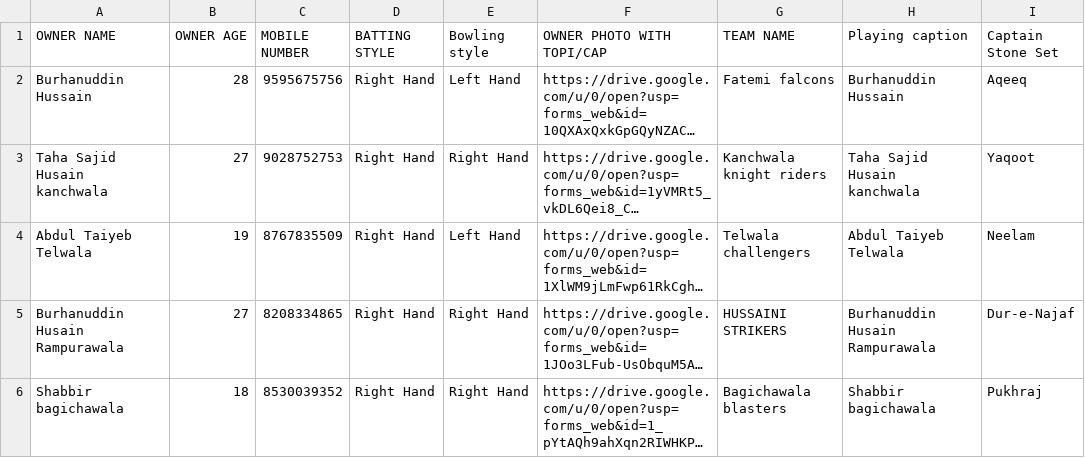
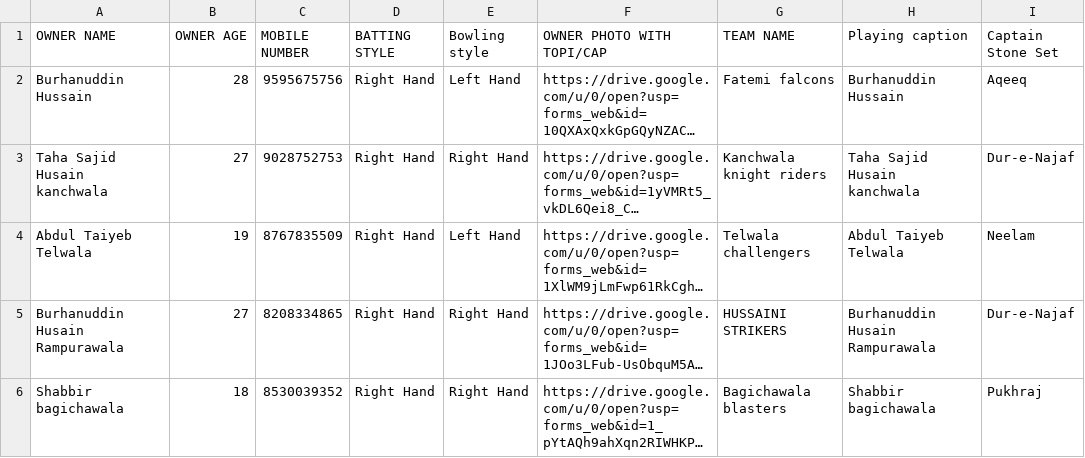
Before and after one commit to asgarali2396-dotcom/alamdar-cricket-auction-2026, a CSV file: owner_detail.csv, drawn as a sheet; only a part is shown; long unchanged cells end in …; the diff names each change by its address in the sheet, - before the commit and + after, or states it on an @@ line.

```diff
--- a/owner_detail.csv
+++ b/owner_detail.csv
-I3 (Captain Stone Set): Yaqoot
+I3 (Captain Stone Set): Dur-e-Najaf
```
Also changed, not shown: Player_registration_final.csv, 10 other files.
